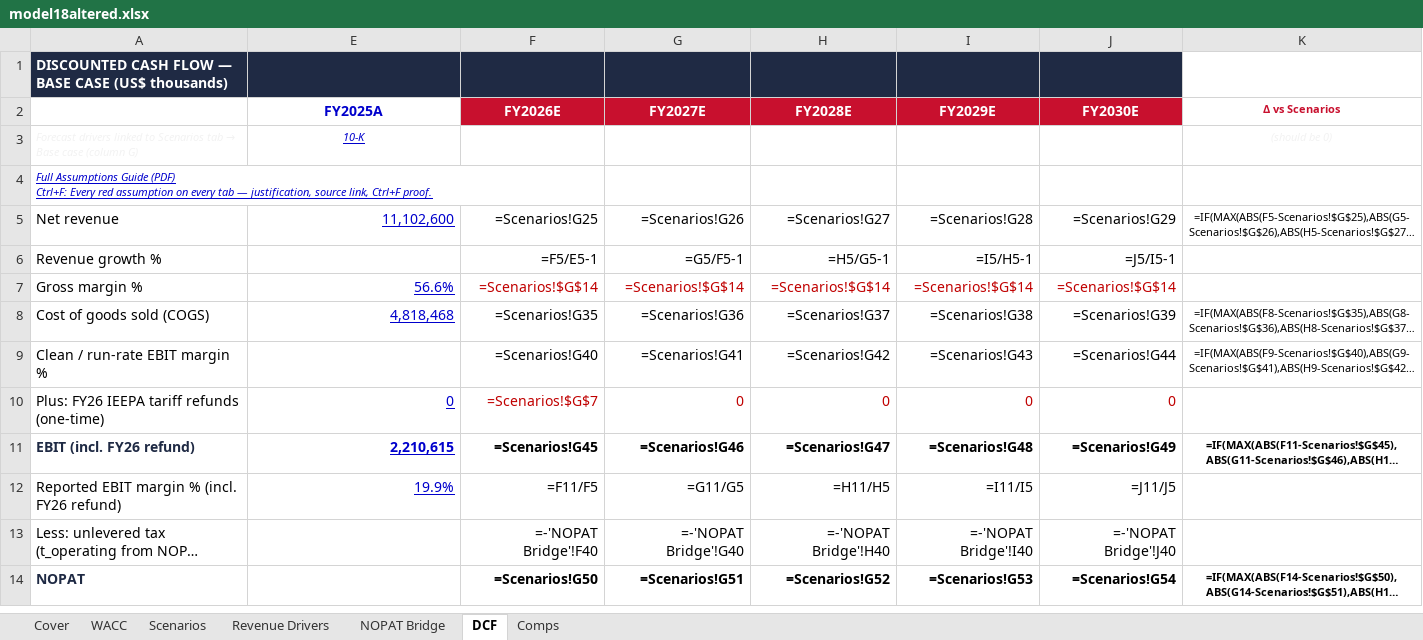
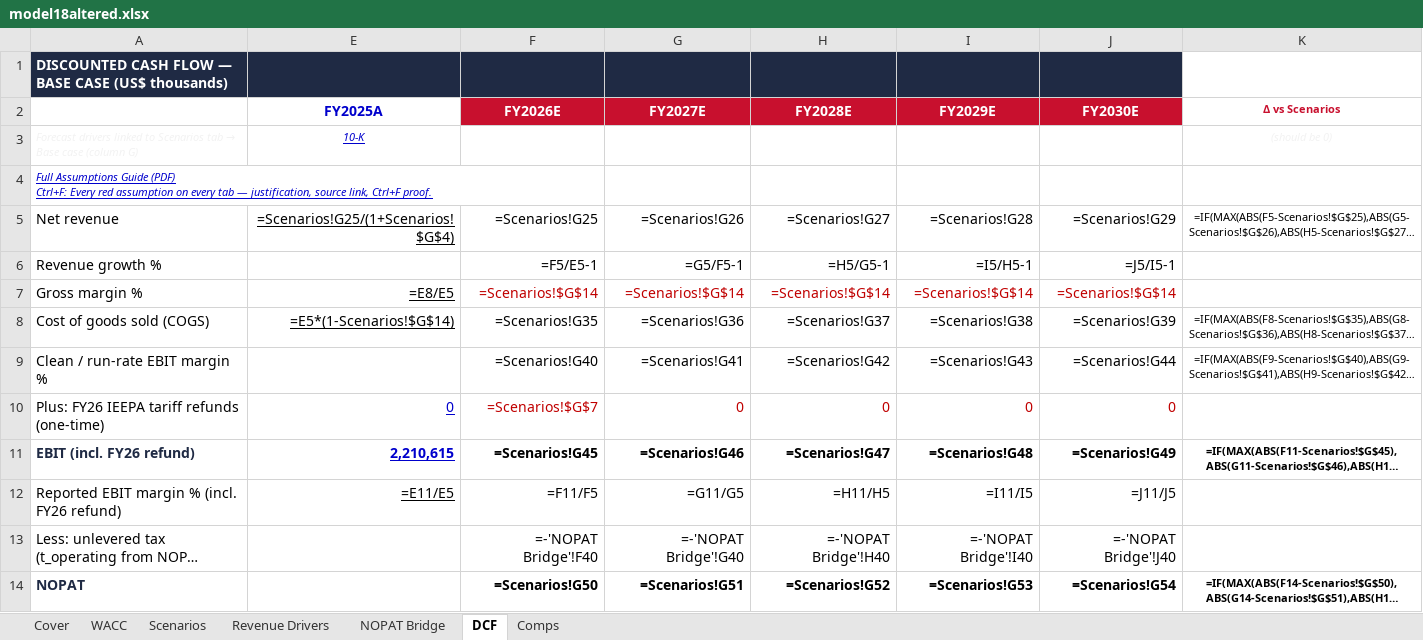
Before and after one commit to vengeanceaiUSC/RM, an Excel workbook: LULU/model18altered.xlsx, sheet DCF, drawn as a sheet; only a part is shown; long unchanged cells end in …; values as stored, in another font and other column widths than the file's, no borders; formulas without a stored value are shown as written; the diff names each change by its address in the sheet, - before the commit and + after, or states it on an @@ line.

```diff
--- a/LULU/model18altered.xlsx (sheet DCF)
+++ b/LULU/model18altered.xlsx (sheet DCF)
-E5 (FY2025A): 11,102,600
+E5 (FY2025A): =Scenarios!G25/(1+Scenarios!$G$4)
-E5 text colour: #0000CC
+E5 text colour: black
-E7 (FY2025A): 56.6%
+E7 (FY2025A): =E8/E5
-E7:E8 text colour: #0000CC
+E7:E8 text colour: black
-E8 (FY2025A): 4,818,468
+E8 (FY2025A): =E5*(1-Scenarios!$G$14)
-E12 (FY2025A): 19.9%
+E12 (FY2025A): =E11/E5
-E12 text colour: #0000CC
+E12 text colour: black
```
Also changed, not shown: sheet Comps, hidden cells, 2 other files.
